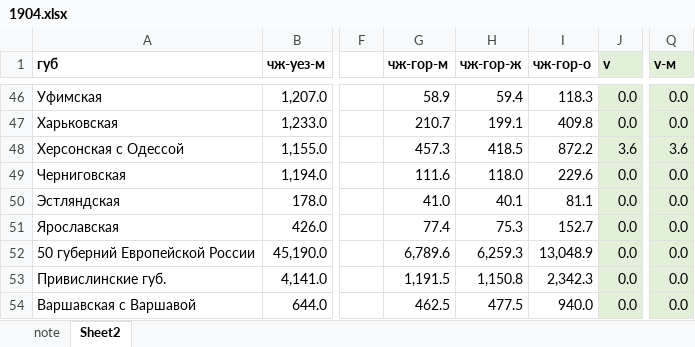
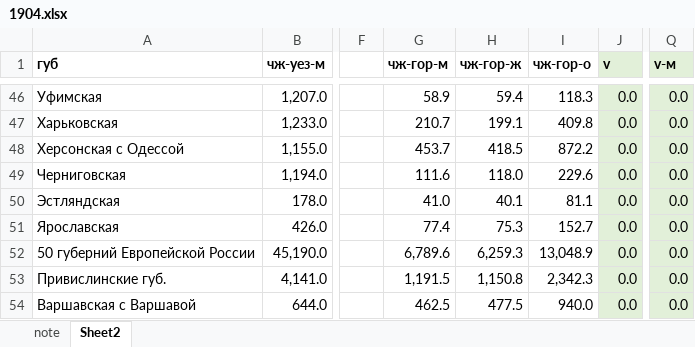
Before and after one commit to oboguev/RTSS, an Excel workbook: rtss-pre1917/src/main/resources/csk-ezhegodnik-rossii/year-volumes/1904.xlsx, sheet Sheet2, drawn as a sheet; only a part is shown, gaps mark what is left out; values as stored, in another font and other column widths than the file's, no borders; the diff names each change by its address in the sheet, - before the commit and + after, or states it on an @@ line.

```diff
--- a/rtss-pre1917/src/main/resources/csk-ezhegodnik-rossii/year-volumes/1904.xlsx (sheet Sheet2)
+++ b/rtss-pre1917/src/main/resources/csk-ezhegodnik-rossii/year-volumes/1904.xlsx (sheet Sheet2)
-G48 (чж-гор-м): 457.3
+G48 (чж-гор-м): 453.7
-J48 (v): 3.6
+J48 (v): 0.0
-Q48 (v-м): 3.6
+Q48 (v-м): 0.0
```
Also changed, not shown: 5 other files.
